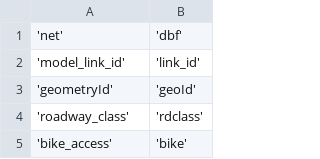
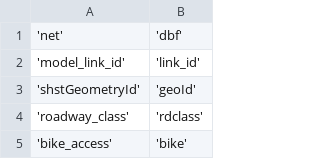
Before and after one commit to wsp-sag/Lasso, a CSV file: examples/settings/net_to_dbf.csv, drawn as a sheet; only a part is shown.

Commit message:
update variable names for crosswalk

```diff
--- a/examples/settings/net_to_dbf.csv
+++ b/examples/settings/net_to_dbf.csv
@@ -2,3 +2,3 @@
 'model_link_id', 'link_id'
-'geometryId', 'geoId'
+'shstGeometryId', 'geoId'
 'roadway_class', 'rdclass'
```
